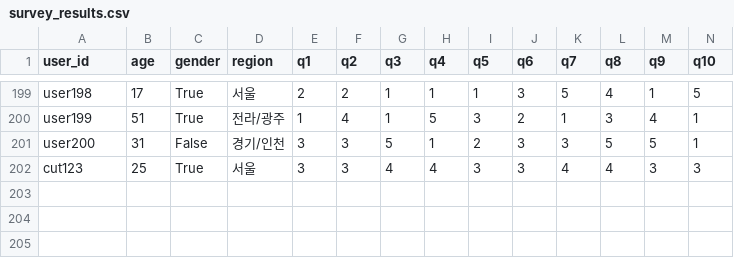
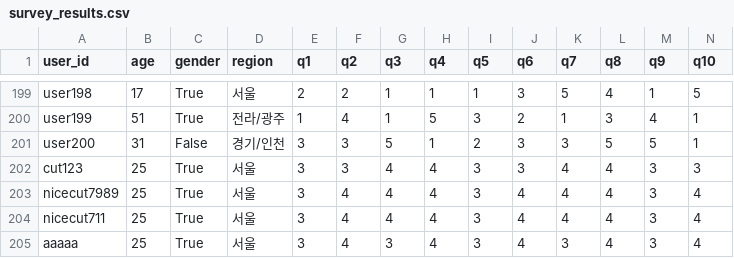
Before and after one commit to Collegenie-X/self-driving-feedback, a CSV file: self_driving_feedback/data/survey_results.csv, drawn as a sheet; only a part is shown, gaps mark what is left out; rows hold the shown columns only; the diff names each change by its address in the sheet, - before the commit and + after, or states it on an @@ line.

```diff
--- a/self_driving_feedback/data/survey_results.csv
+++ b/self_driving_feedback/data/survey_results.csv
+row 203: nicecut7989 | 25 | True | 서울 | 3 | 4 | 4 | 4 | 3 | 4 | 4 | 4 | 3 | 4
+row 204: nicecut711 | 25 | True | 서울 | 3 | 4 | 4 | 4 | 3 | 4 | 4 | 4 | 3 | 4
+row 205: aaaaa | 25 | True | 서울 | 3 | 4 | 3 | 4 | 3 | 4 | 3 | 4 | 3 | 4
```
Also changed, not shown: 9 other files.
